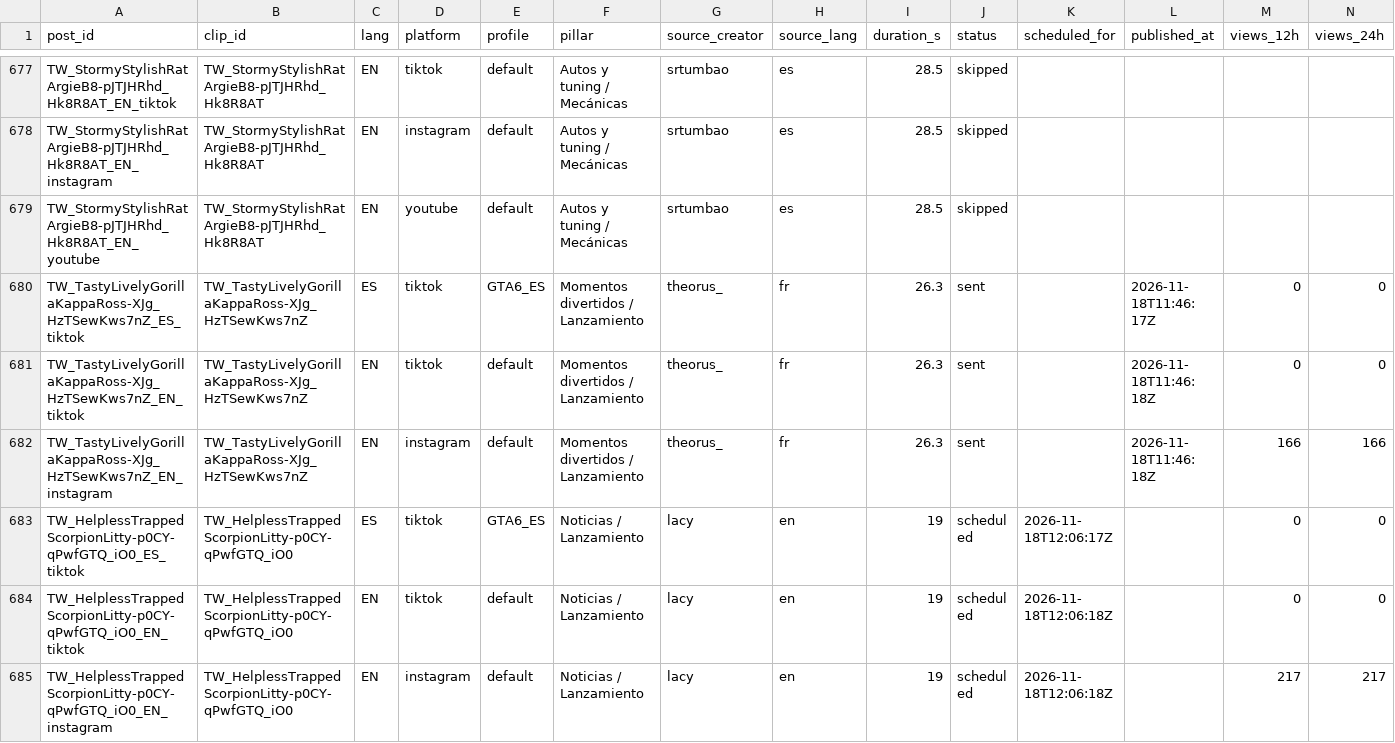
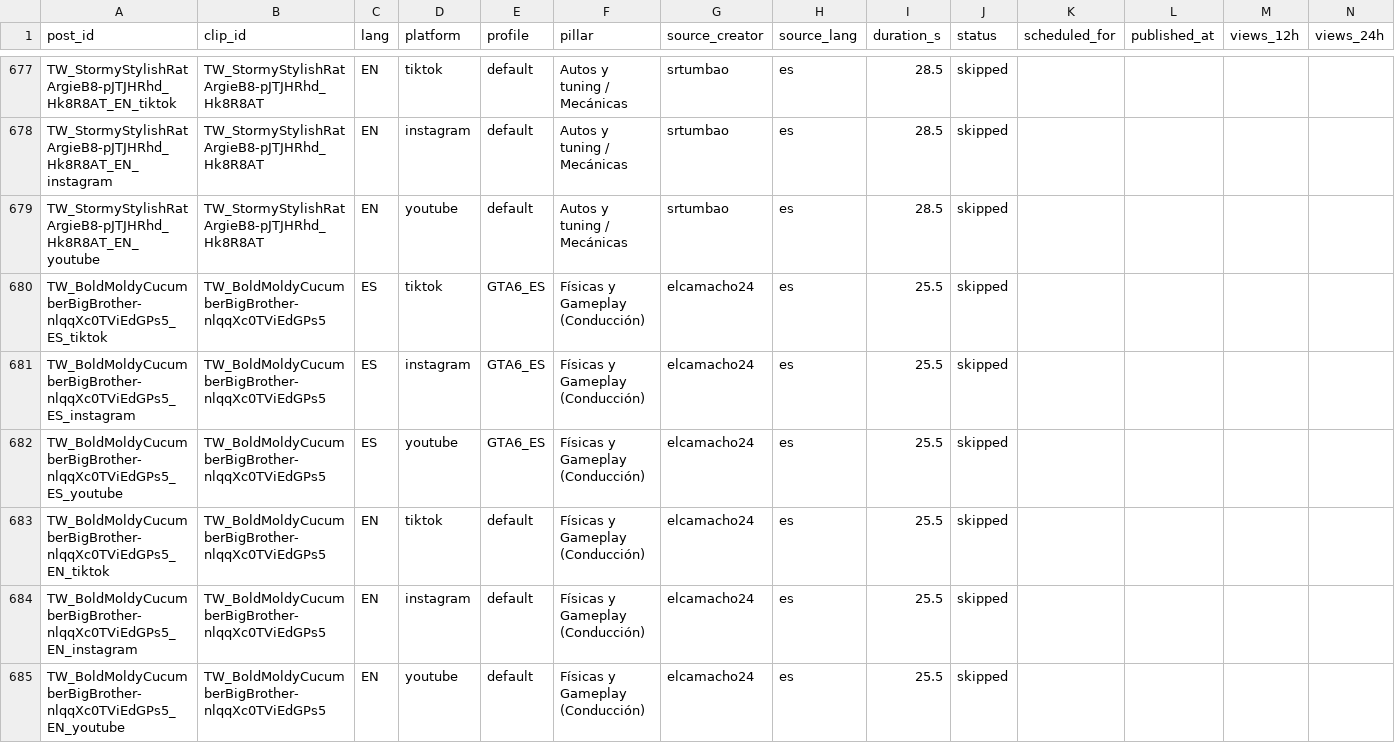
Before and after one commit to ty2mcdwdhw-hash/okx-proxy, a CSV file: GTA6_AUTO_CLIPPER/scoreboard.csv, drawn as a sheet; only a part is shown, gaps mark what is left out; the shorter side is filled out with more unchanged rows; rows hold the shown columns only; the diff covers the shown part only; the diff names each change by its address in the sheet, - before the commit and + after, or states it on an @@ line.

```diff
--- a/GTA6_AUTO_CLIPPER/scoreboard.csv
+++ b/GTA6_AUTO_CLIPPER/scoreboard.csv
+row 680: TW_BoldMoldyCucumberBigBrother-nlqqXc0TViEdGPs5_ES_tiktok | TW_BoldMoldyCucumberBigBrother-nlqqXc0TViEdGPs5 | ES | tiktok | GTA6_ES | Físicas y Gameplay (Conducción) | elcamacho24 | es | 25.5 | skipped
+row 681: TW_BoldMoldyCucumberBigBrother-nlqqXc0TViEdGPs5_ES_instagram | TW_BoldMoldyCucumberBigBrother-nlqqXc0TViEdGPs5 | ES | instagram | GTA6_ES | Físicas y Gameplay (Conducción) | elcamacho24 | es | 25.5 | skipped
+row 682: TW_BoldMoldyCucumberBigBrother-nlqqXc0TViEdGPs5_ES_youtube | TW_BoldMoldyCucumberBigBrother-nlqqXc0TViEdGPs5 | ES | youtube | GTA6_ES | Físicas y Gameplay (Conducción) | elcamacho24 | es | 25.5 | skipped
+row 683: TW_BoldMoldyCucumberBigBrother-nlqqXc0TViEdGPs5_EN_tiktok | TW_BoldMoldyCucumberBigBrother-nlqqXc0TViEdGPs5 | EN | tiktok | default | Físicas y Gameplay (Conducción) | elcamacho24 | es | 25.5 | skipped
+row 684: TW_BoldMoldyCucumberBigBrother-nlqqXc0TViEdGPs5_EN_instagram | TW_BoldMoldyCucumberBigBrother-nlqqXc0TViEdGPs5 | EN | instagram | default | Físicas y Gameplay (Conducción) | elcamacho24 | es | 25.5 | skipped
+row 685: TW_BoldMoldyCucumberBigBrother-nlqqXc0TViEdGPs5_EN_youtube | TW_BoldMoldyCucumberBigBrother-nlqqXc0TViEdGPs5 | EN | youtube | default | Físicas y Gameplay (Conducción) | elcamacho24 | es | 25.5 | skipped
```
Also changed, not shown: 6 added rows, 4 moved rows and 9 edited cells elsewhere in this file, 50 other files.
